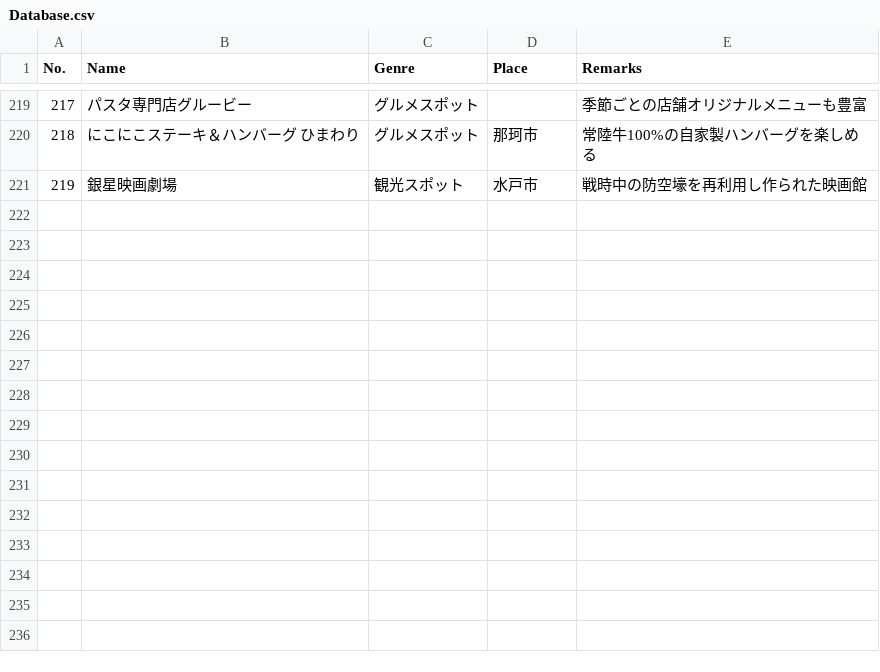
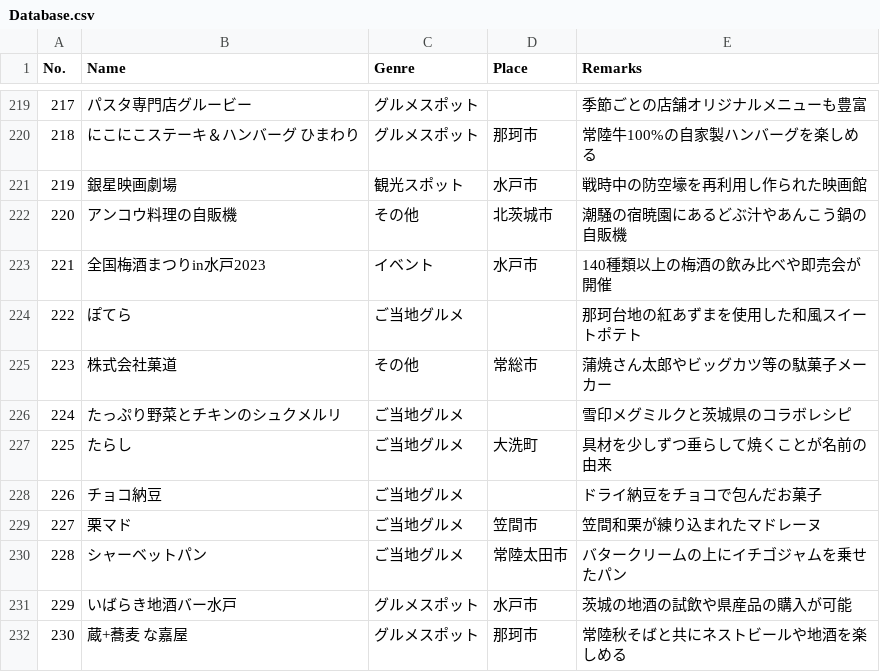
Before and after one commit to KazuDon-0407/nemoshaka_ibaraki_sketches, a CSV file: Database.csv, drawn as a sheet; only a part is shown, gaps mark what is left out; the diff names each change by its address in the sheet, - before the commit and + after, or states it on an @@ line.

Commit message:
Insert 220-230

```diff
--- a/Database.csv
+++ b/Database.csv
+row 222: 220 | アンコウ料理の自販機 | その他 | 北茨城市 | 潮騒の宿暁園にあるどぶ汁やあんこう鍋の自販機
+row 223: 221 | 全国梅酒まつりin水戸2023 | イベント | 水戸市 | 140種類以上の梅酒の飲み比べや即売会が開催
+row 224: 222 | ぽてら | ご当地グルメ |  | 那珂台地の紅あずまを使用した和風スイートポテト
+row 225: 223 | 株式会社菓道 | その他 | 常総市 | 蒲焼さん太郎やビッグカツ等の駄菓子メーカー
+row 226: 224 | たっぷり野菜とチキンのシュクメルリ | ご当地グルメ |  | 雪印メグミルクと茨城県のコラボレシピ
+row 227: 225 | たらし | ご当地グルメ | 大洗町 | 具材を少しずつ垂らして焼くことが名前の由来
+row 228: 226 | チョコ納豆 | ご当地グルメ |  | ドライ納豆をチョコで包んだお菓子
+row 229: 227 | 栗マド | ご当地グルメ | 笠間市 | 笠間和栗が練り込まれたマドレーヌ
+row 230: 228 | シャーベットパン | ご当地グルメ | 常陸太田市 | バタークリームの上にイチゴジャムを乗せたパン
+row 231: 229 | いばらき地酒バー水戸 | グルメスポット | 水戸市 | 茨城の地酒の試飲や県産品の購入が可能
+row 232: 230 | 蔵+蕎麦 な嘉屋 | グルメスポット | 那珂市 | 常陸秋そばと共にネストビールや地酒を楽しめる
```
